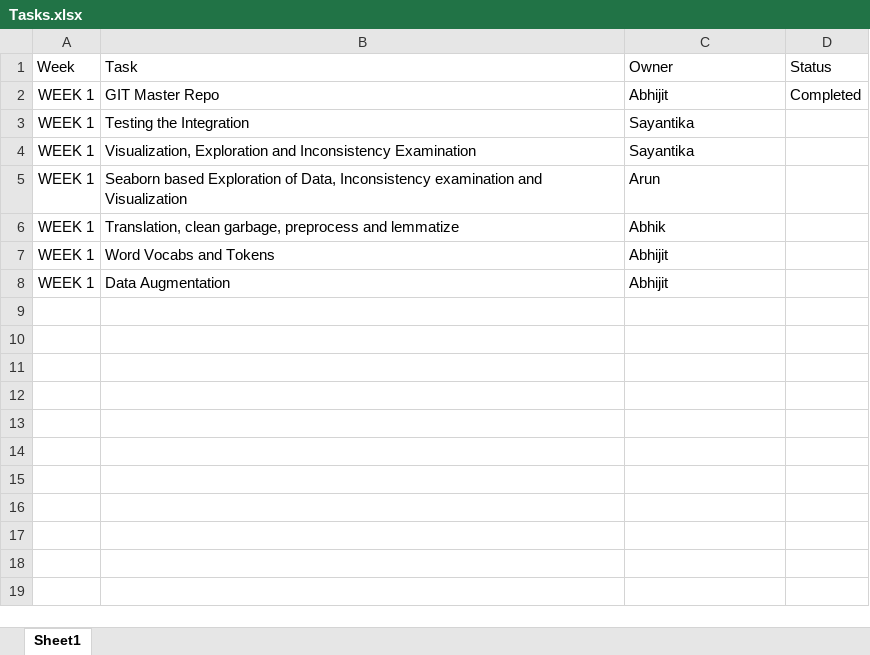
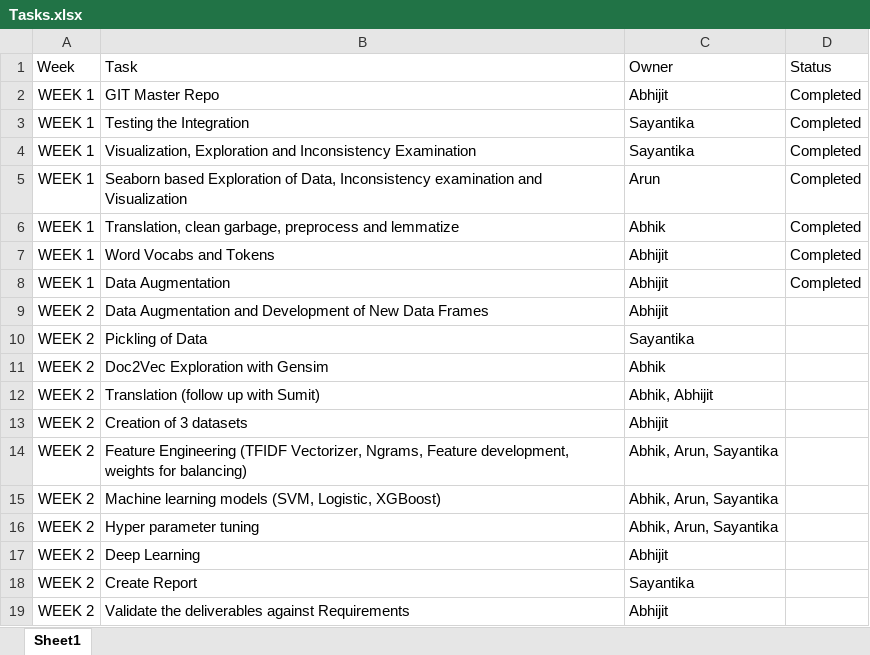
Before and after one commit to ABPande/AIML_CAPSTONE_NLP_B_GRP_4, an Excel workbook: Tasks.xlsx, sheet Sheet1, drawn as a sheet; values as stored, in another font and other column widths than the file's, no borders; table styles not drawn; the diff names each change by its address in the sheet, - before the commit and + after, or states it on an @@ line.

Commit message:
Tasks updated

```diff
--- a/Tasks.xlsx (sheet Sheet1)
+++ b/Tasks.xlsx (sheet Sheet1)
-D3:D8 (Status): (empty)
+D3:D8 (Status): Completed
+row 9: WEEK 2 | Data Augmentation and Development of New Data Frames | Abhijit
+row 10: WEEK 2 | Pickling of Data | Sayantika
+row 11: WEEK 2 | Doc2Vec Exploration with Gensim | Abhik
+row 12: WEEK 2 | Translation (follow up with Sumit) | Abhik, Abhijit
+row 13: WEEK 2 | Creation of 3 datasets | Abhijit
+row 14: WEEK 2 | Feature Engineering (TFIDF Vectorizer, Ngrams, Feature development, weights for balancing) | Abhik, Arun, Sayantika
+row 15: WEEK 2 | Machine learning models (SVM, Logistic, XGBoost) | Abhik, Arun, Sayantika
+row 16: WEEK 2 | Hyper parameter tuning | Abhik, Arun, Sayantika
+row 17: WEEK 2 | Deep Learning | Abhijit
+row 18: WEEK 2 | Create Report | Sayantika
+row 19: WEEK 2 | Validate the deliverables against Requirements | Abhijit
```
